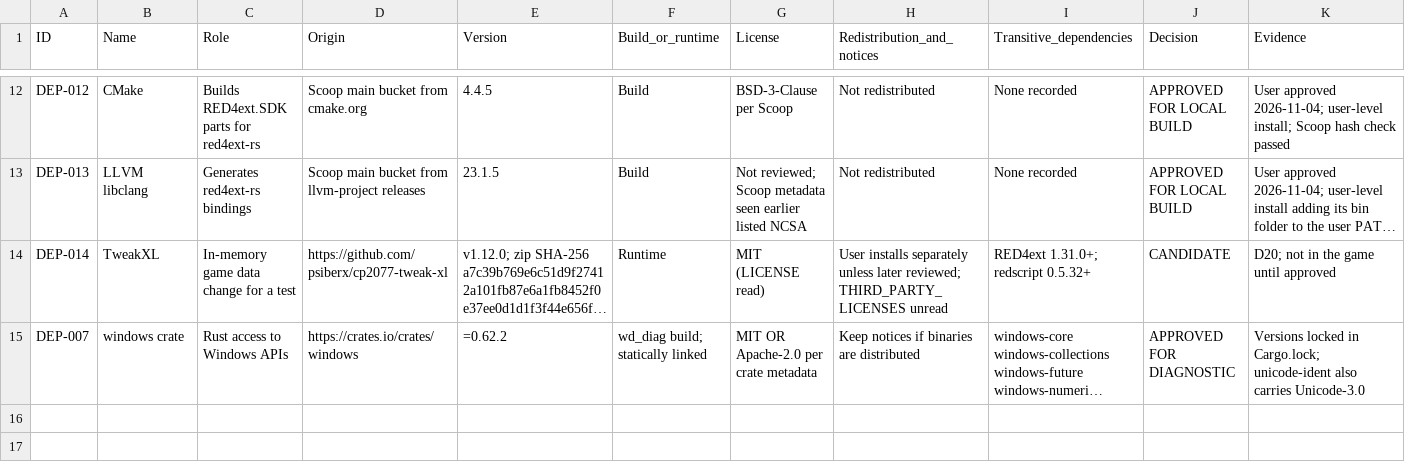
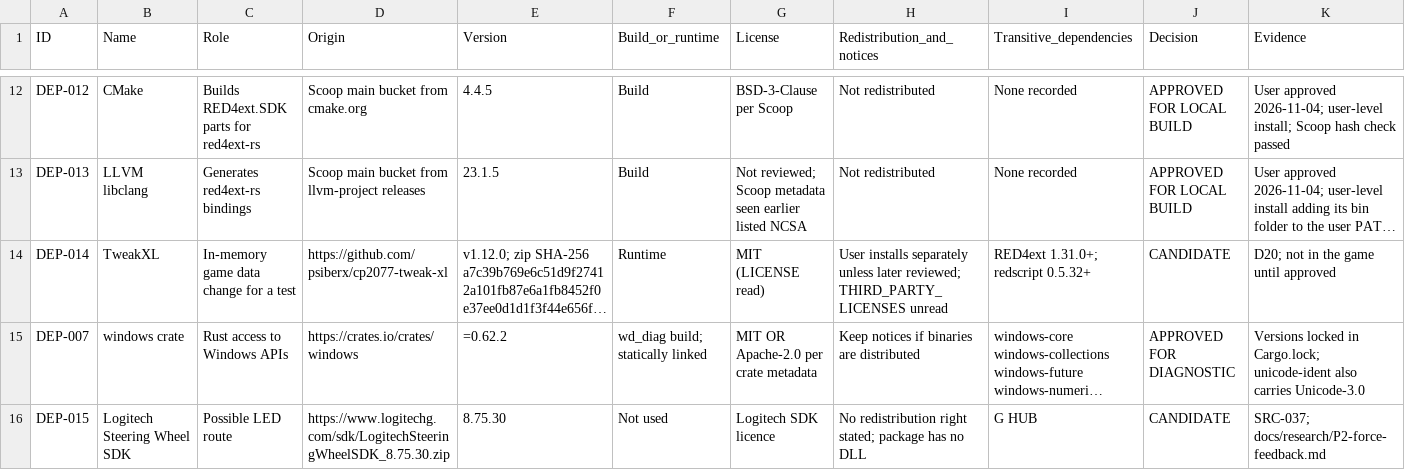
Before and after one commit to iainbryden/night-wheel, a CSV file: evidence/DEPENDENCIES.csv, drawn as a sheet; only a part is shown, gaps mark what is left out; long unchanged cells end in …; the diff names each change by its address in the sheet, - before the commit and + after, or states it on an @@ line.

```diff
--- a/evidence/DEPENDENCIES.csv
+++ b/evidence/DEPENDENCIES.csv
+row 16: DEP-015 | Logitech Steering Wheel SDK | Possible LED route | https://www.logitechg.com/sdk/LogitechSteeringWheelSDK_8.75.30.zip | 8.75.30 | Not used | Logitech SDK licence | No redistribution right stated; package has no DLL | G HUB | CANDIDATE | SRC-037; docs/research/P2-force-feedback.md
```
Also changed, not shown: evidence/SOURCES.csv, 1 other file.
